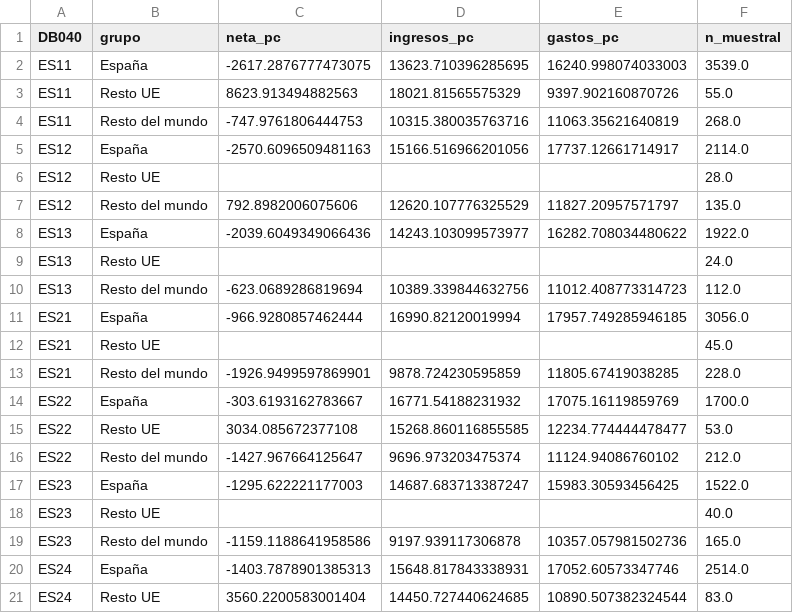
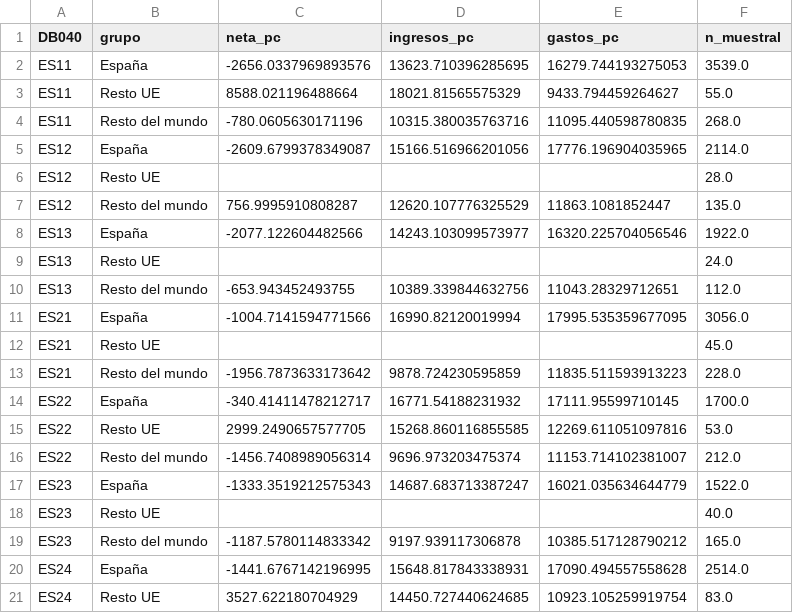
Before and after one commit to Phraselium/Contribution, a CSV file: output/f4/neta_por_region_2024.csv, drawn as a sheet; only a part is shown; the diff covers the shown part only.

```diff
--- a/output/f4/neta_por_region_2024.csv
+++ b/output/f4/neta_por_region_2024.csv
@@ -1,21 +1,21 @@
 DB040,grupo,neta_pc,ingresos_pc,gastos_pc,n_muestral
-ES11,España,-2617.2876777473075,13623.710396285695,16240.998074033003,3539.0
-ES11,Resto UE,8623.913494882563,18021.81565575329,9397.902160870726,55.0
-ES11,Resto del mundo,-747.9761806444753,10315.380035763716,11063.35621640819,268.0
-ES12,España,-2570.6096509481163,15166.516966201056,17737.12661714917,2114.0
+ES11,España,-2656.0337969893576,13623.710396285695,16279.744193275053,3539.0
+ES11,Resto UE,8588.021196488664,18021.81565575329,9433.794459264627,55.0
+ES11,Resto del mundo,-780.0605630171196,10315.380035763716,11095.440598780835,268.0
+ES12,España,-2609.6799378349087,15166.516966201056,17776.196904035965,2114.0
 ES12,Resto UE,,,,28.0
-ES12,Resto del mundo,792.8982006075606,12620.107776325529,11827.20957571797,135.0
-ES13,España,-2039.6049349066436,14243.103099573977,16282.708034480622,1922.0
+ES12,Resto del mundo,756.9995910808287,12620.107776325529,11863.1081852447,135.0
+ES13,España,-2077.122604482566,14243.103099573977,16320.225704056546,1922.0
 ES13,Resto UE,,,,24.0
-ES13,Resto del mundo,-623.0689286819694,10389.339844632756,11012.408773314723,112.0
-ES21,España,-966.9280857462444,16990.82120019994,17957.749285946185,3056.0
+ES13,Resto del mundo,-653.943452493755,10389.339844632756,11043.28329712651,112.0
+ES21,España,-1004.7141594771566,16990.82120019994,17995.535359677095,3056.0
 ES21,Resto UE,,,,45.0
-ES21,Resto del mundo,-1926.9499597869901,9878.724230595859,11805.67419038285,228.0
-ES22,España,-303.6193162783667,16771.54188231932,17075.16119859769,1700.0
-ES22,Resto UE,3034.085672377108,15268.860116855585,12234.774444478477,53.0
-ES22,Resto del mundo,-1427.967664125647,9696.973203475374,11124.94086760102,212.0
-ES23,España,-1295.622221177003,14687.683713387247,15983.30593456425,1522.0
+ES21,Resto del mundo,-1956.7873633173642,9878.724230595859,11835.511593913223,228.0
+ES22,España,-340.41411478212717,16771.54188231932,17111.95599710145,1700.0
+ES22,Resto UE,2999.2490657577705,15268.860116855585,12269.611051097816,53.0
+ES22,Resto del mundo,-1456.7408989056314,9696.973203475374,11153.714102381007,212.0
+ES23,España,-1333.3519212575343,14687.683713387247,16021.035634644779,1522.0
 ES23,Resto UE,,,,40.0
-ES23,Resto del mundo,-1159.1188641958586,9197.939117306878,10357.057981502736,165.0
-ES24,España,-1403.7878901385313,15648.817843338931,17052.60573347746,2514.0
-ES24,Resto UE,3560.2200583001404,14450.727440624685,10890.507382324544,83.0
+ES23,Resto del mundo,-1187.5780114833342,9197.939117306878,10385.517128790212,165.0
+ES24,España,-1441.6767142196995,15648.817843338931,17090.494557558628,2514.0
+ES24,Resto UE,3527.622180704929,14450.727440624685,10923.105259919754,83.0
```
Also changed, not shown: 66 edited cells elsewhere in this file, output/f4/ciclo_vital.csv, output/f4/ciclo_vital_principal.csv, 18 other files.
